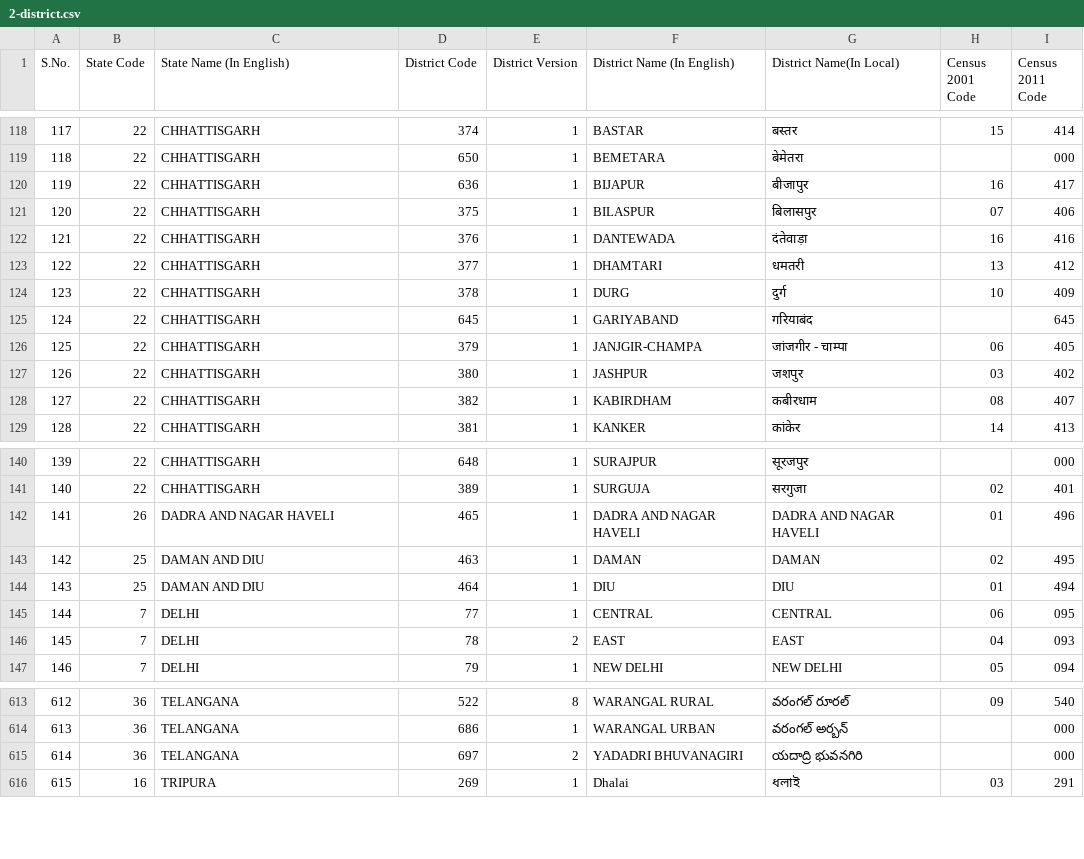
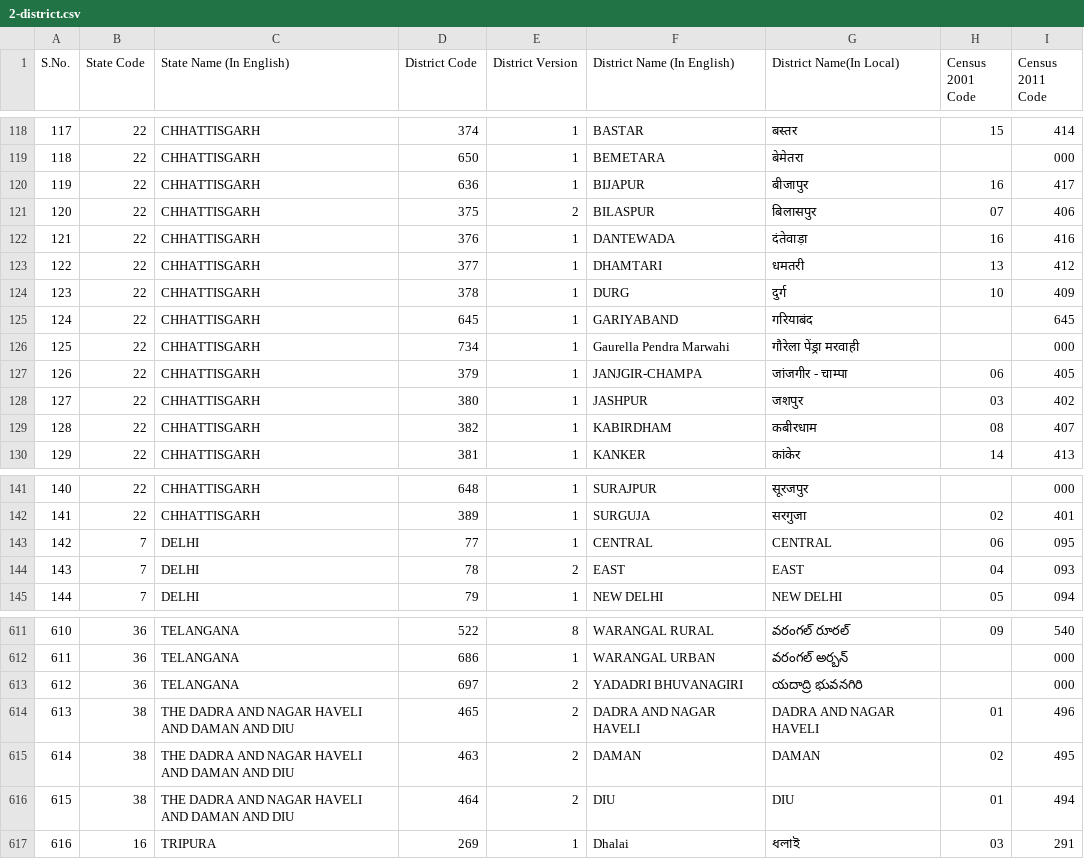
Before and after one commit to planemad/india-local-government-directory, a CSV file: administrative/2-district.csv, drawn as a sheet; only a part is shown, gaps mark what is left out; removed rows and columns are numbered as before the commit, all else as after; the diff names each change by its address in the sheet, - before the commit and + after, or states it on an @@ line.

```diff
--- a/administrative/2-district.csv
+++ b/administrative/2-district.csv
-E121 (District Version): 1
+E121 (District Version): 2
+row 126: 125 | 22 | CHHATTISGARH | 734 | 1 | Gaurella Pendra Marwahi | गौरेला पेंड्रा मरवाही |  | 000
@@ column A (S.No.) renumbered from row 127 down @@
-row 142: 141 | 26 | DADRA AND NAGAR HAVELI | 465 | 1 | DADRA AND NAGAR HAVELI | DADRA AND NAGAR HAVELI | 01 | 496
-row 143: 142 | 25 | DAMAN AND DIU | 463 | 1 | DAMAN | DAMAN | 02 | 495
-row 144: 143 | 25 | DAMAN AND DIU | 464 | 1 | DIU | DIU | 01 | 494
+row 614: 613 | 38 | THE DADRA AND NAGAR HAVELI AND DAMAN AND DIU | 465 | 2 | DADRA AND NAGAR HAVELI | DADRA AND NAGAR HAVELI | 01 | 496
+row 615: 614 | 38 | THE DADRA AND NAGAR HAVELI AND DAMAN AND DIU | 463 | 2 | DAMAN | DAMAN | 02 | 495
+row 616: 615 | 38 | THE DADRA AND NAGAR HAVELI AND DAMAN AND DIU | 464 | 2 | DIU | DIU | 01 | 494
```
Also changed, not shown: administrative/1-state.csv, 1 other file.
